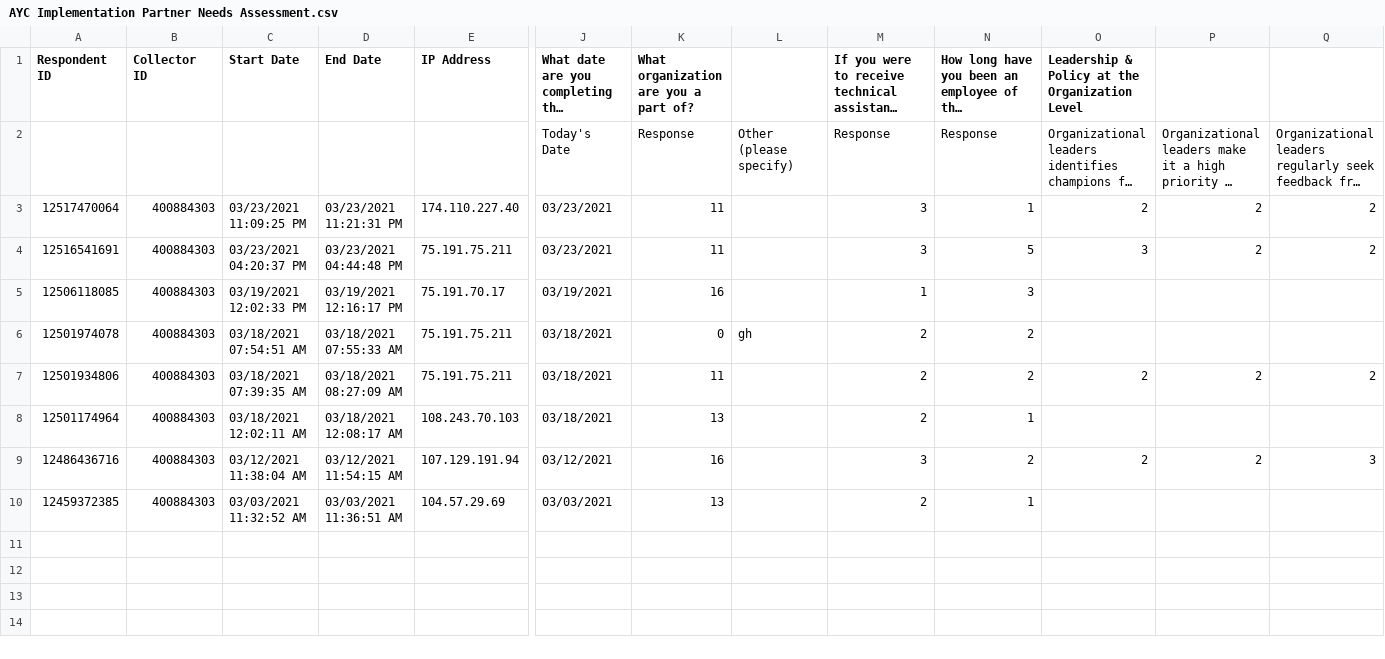
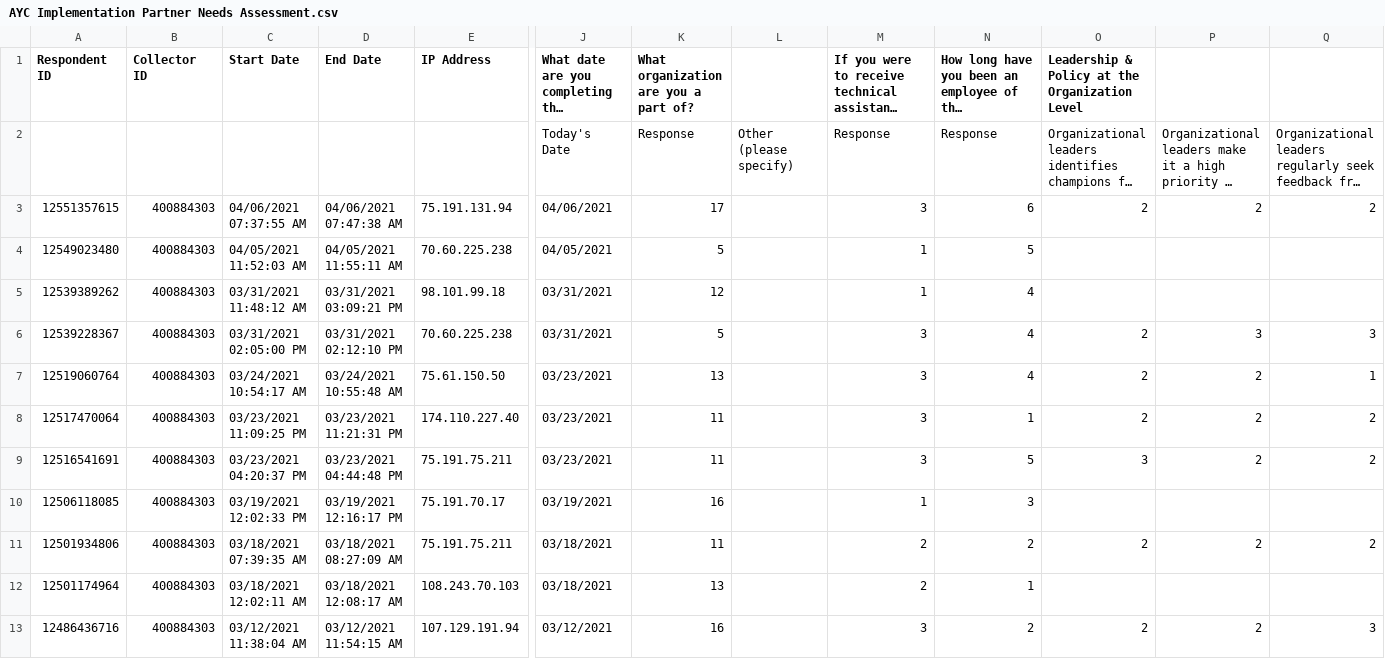
Before and after one commit to josephine-mckelvy/2020-Alamance-Youth-Connected, a CSV file: 2021-03-23 IPNA/AYC Implementation Partner Needs Assessment.csv, drawn as a sheet; only a part is shown, gaps mark what is left out; the shorter side is filled out with more unchanged rows; long unchanged cells end in …; removed rows and columns are numbered as before the commit, all else as after; rows hold the shown columns only; the diff names each change by its address in the sheet, - before the commit and + after, or states it on an @@ line.

```diff
--- a/2021-03-23 IPNA/AYC Implementation Partner Needs Assessment.csv
+++ b/2021-03-23 IPNA/AYC Implementation Partner Needs Assessment.csv
+row 3: 12551357615 | 400884303 | 04/06/2021 07:37:55 AM | 04/06/2021 07:47:38 AM | 75.191.131.94 | 04/06/2021 | 17 |  | 3 | 6 | 2 | 2 | 2
+row 4: 12549023480 | 400884303 | 04/05/2021 11:52:03 AM | 04/05/2021 11:55:11 AM | 70.60.225.238 | 04/05/2021 | 5 |  | 1 | 5
+row 5: 12539389262 | 400884303 | 03/31/2021 11:48:12 AM | 03/31/2021 03:09:21 PM | 98.101.99.18 | 03/31/2021 | 12 |  | 1 | 4
+row 6: 12539228367 | 400884303 | 03/31/2021 02:05:00 PM | 03/31/2021 02:12:10 PM | 70.60.225.238 | 03/31/2021 | 5 |  | 3 | 4 | 2 | 3 | 3
+row 7: 12519060764 | 400884303 | 03/24/2021 10:54:17 AM | 03/24/2021 10:55:48 AM | 75.61.150.50 | 03/23/2021 | 13 |  | 3 | 4 | 2 | 2 | 1
-row 6: 12501974078 | 400884303 | 03/18/2021 07:54:51 AM | 03/18/2021 07:55:33 AM | 75.191.75.211 | 03/18/2021 | 0 | gh | 2 | 2
```
Also changed, not shown: 42 other files.
